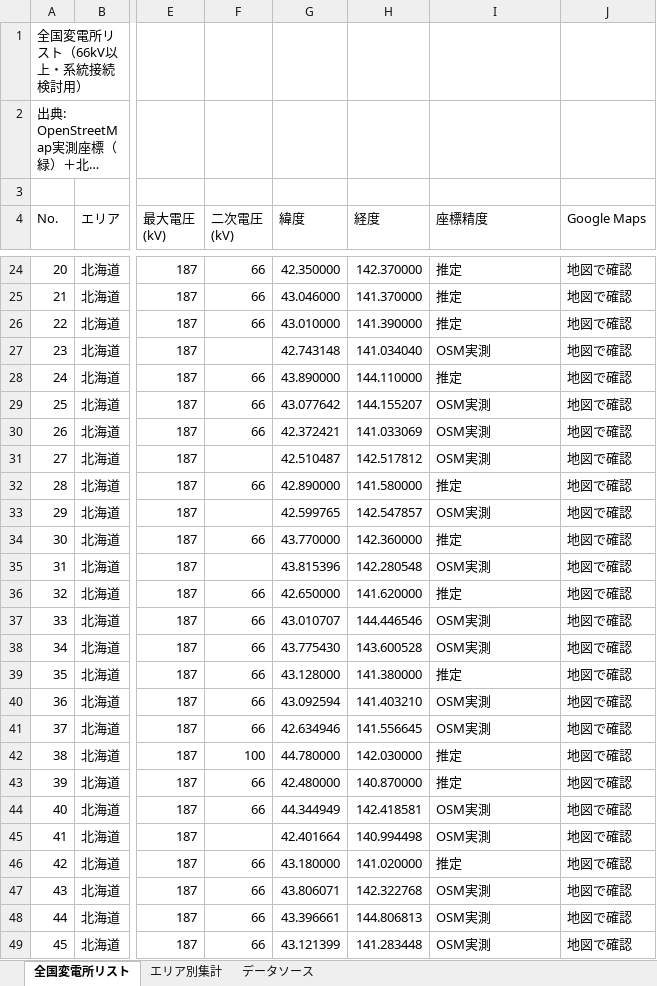
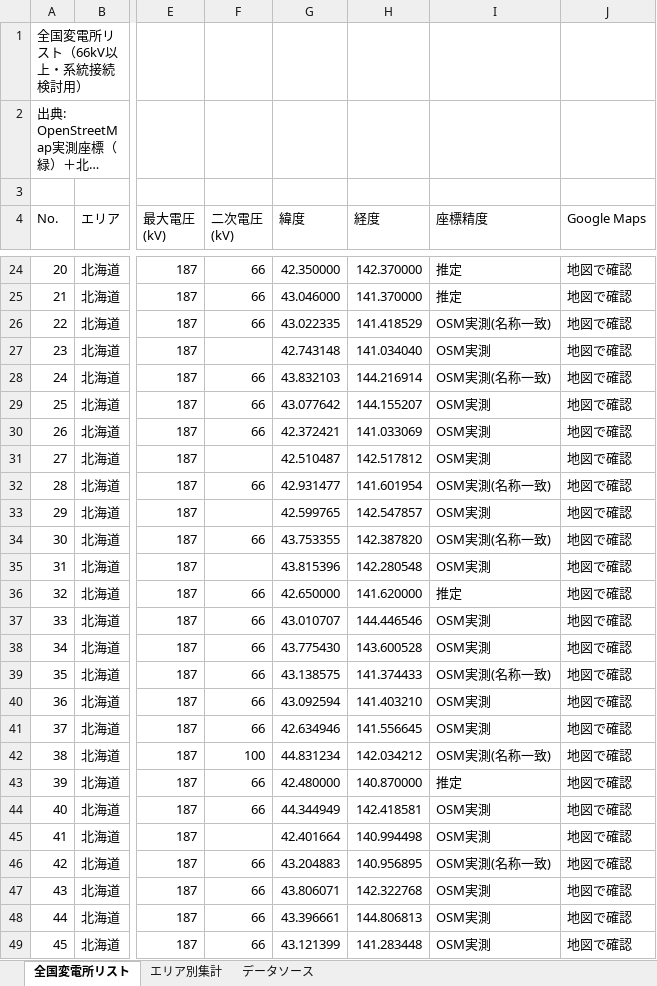
Before and after one commit to yonomotozumi-spec/battery-storage-dd, an Excel workbook: data/全国変電所リスト_66kV以上_座標追加.xlsx, sheet 全国変電所リスト, drawn as a sheet; only a part is shown, gaps mark what is left out; long unchanged cells end in …; values as stored, in another font and other column widths than the file's, no cell formats; the diff covers the shown part only; the diff names each change by its address in the sheet, - before the commit and + after, or states it on an @@ line.

```diff
--- a/data/全国変電所リスト_66kV以上_座標追加.xlsx (sheet 全国変電所リスト)
+++ b/data/全国変電所リスト_66kV以上_座標追加.xlsx (sheet 全国変電所リスト)
-G26 (緯度): 43.010000
+G26 (緯度): 43.022335
-H26 (経度): 141.390000
+H26 (経度): 141.418529
-I26 (座標精度): 推定
+I26 (座標精度): OSM実測(名称一致)
-G28 (緯度): 43.890000
+G28 (緯度): 43.832103
-H28 (経度): 144.110000
+H28 (経度): 144.216914
-I28 (座標精度): 推定
+I28 (座標精度): OSM実測(名称一致)
-G32 (緯度): 42.890000
+G32 (緯度): 42.931477
-H32 (経度): 141.580000
+H32 (経度): 141.601954
-I32 (座標精度): 推定
+I32 (座標精度): OSM実測(名称一致)
-G34 (緯度): 43.770000
+G34 (緯度): 43.753355
-H34 (経度): 142.360000
+H34 (経度): 142.387820
-I34 (座標精度): 推定
+I34 (座標精度): OSM実測(名称一致)
-G39 (緯度): 43.128000
+G39 (緯度): 43.138575
-H39 (経度): 141.380000
+H39 (経度): 141.374433
-I39 (座標精度): 推定
+I39 (座標精度): OSM実測(名称一致)
-G42 (緯度): 44.780000
+G42 (緯度): 44.831234
-H42 (経度): 142.030000
+H42 (経度): 142.034212
-I42 (座標精度): 推定
+I42 (座標精度): OSM実測(名称一致)
-G46 (緯度): 43.180000
+G46 (緯度): 43.204883
-H46 (経度): 141.020000
+H46 (経度): 140.956895
-I46 (座標精度): 推定
+I46 (座標精度): OSM実測(名称一致)
```
Also changed, not shown: 199 edited cells elsewhere in this sheet, cell formats, 55 other files.
